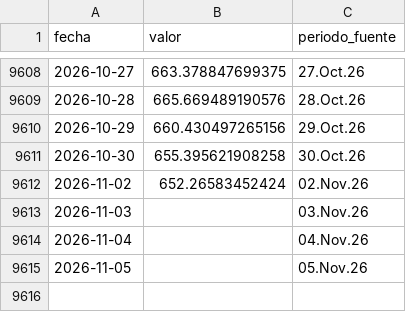
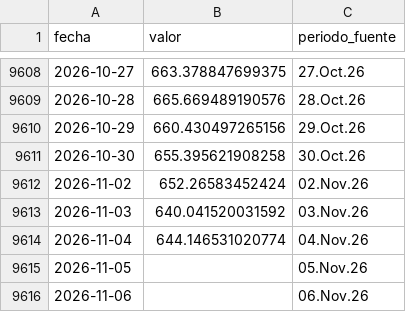
Before and after one commit to LizethRiveros/snapshot-peru, a CSV file: data/bcrp/cobre-londres.csv, drawn as a sheet; only a part is shown, gaps mark what is left out.

```diff
--- a/data/bcrp/cobre-londres.csv
+++ b/data/bcrp/cobre-londres.csv
@@ -9612,4 +9612,5 @@ fecha,valor,periodo_fuente
 2026-11-02,652.26583452424,02.Nov.26
-2026-11-03,,03.Nov.26
-2026-11-04,,04.Nov.26
+2026-11-03,640.041520031592,03.Nov.26
+2026-11-04,644.146531020774,04.Nov.26
 2026-11-05,,05.Nov.26
+2026-11-06,,06.Nov.26
```
Also changed, not shown: data/bcrp/ipc-var-mensual.csv, data/bcrp/ipm-var-mensual.csv, 18 other files.
